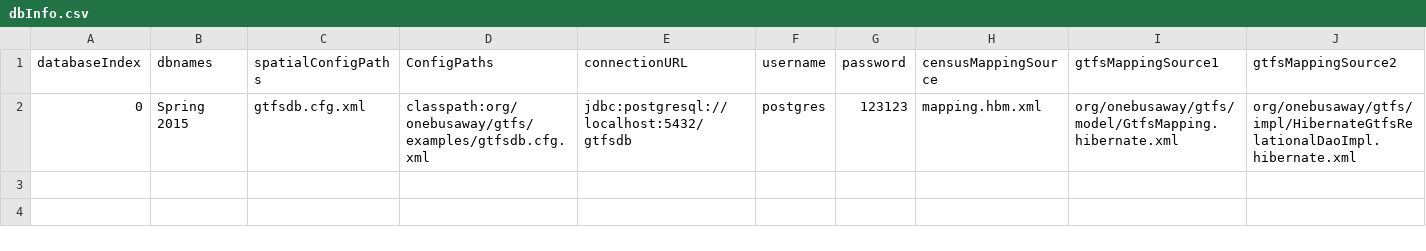
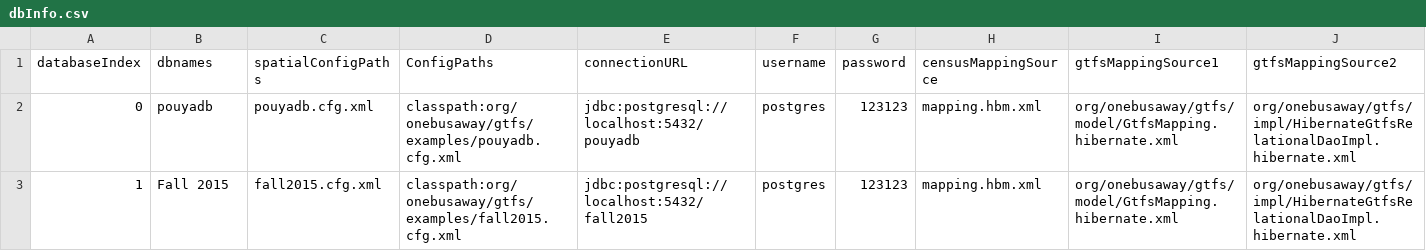
Before and after one commit to mohsenis/beta, a CSV file: TNAtoolAPI-Webapp/WebContent/admin/dbInfo.csv, drawn as a sheet.

```diff
--- a/TNAtoolAPI-Webapp/WebContent/admin/dbInfo.csv
+++ b/TNAtoolAPI-Webapp/WebContent/admin/dbInfo.csv
@@ -1,2 +1,3 @@
 databaseIndex,dbnames,spatialConfigPaths,ConfigPaths,connectionURL,username,password,censusMappingSource,gtfsMappingSource1,gtfsMappingSource2
-0,Spring 2015,gtfsdb.cfg.xml,classpath:org/onebusaway/gtfs/examples/gtfsdb.cfg.xml,jdbc:postgresql://localhost:5432/gtfsdb,postgres,123123,mapping.hbm.xml,org/onebusaway/gtfs/model/GtfsMapping.hibernate.xml,org/onebusaway/gtfs/impl/HibernateGtfsRelationalDaoImpl.hibernate.xml
+0,pouyadb,pouyadb.cfg.xml,classpath:org/onebusaway/gtfs/examples/pouyadb.cfg.xml,jdbc:postgresql://localhost:5432/pouyadb,postgres,123123,mapping.hbm.xml,org/onebusaway/gtfs/model/GtfsMapping.hibernate.xml,org/onebusaway/gtfs/impl/HibernateGtfsRelationalDaoImpl.hibernate.xml
+1,Fall 2015,fall2015.cfg.xml,classpath:org/onebusaway/gtfs/examples/fall2015.cfg.xml,jdbc:postgresql://localhost:5432/fall2015,postgres,123123,mapping.hbm.xml,org/onebusaway/gtfs/model/GtfsMapping.hibernate.xml,org/onebusaway/gtfs/impl/HibernateGtfsRelationalDaoImpl.hibernate.xml
```
Also changed, not shown: 8 other files.
